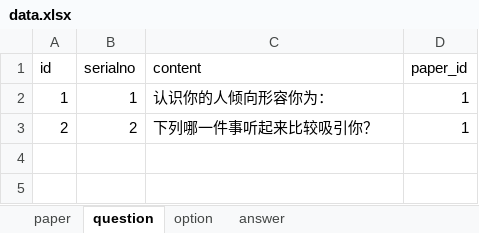
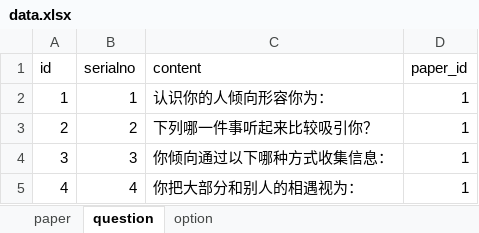
Before and after one commit to leon0098/mbtiweb, an Excel workbook: tool/db/data.xlsx, sheet question, drawn as a sheet; values as stored, in another font and other column widths than the file's, no borders; the diff names each change by its address in the sheet, - before the commit and + after, or states it on an @@ line.

```diff
--- a/tool/db/data.xlsx (sheet question)
+++ b/tool/db/data.xlsx (sheet question)
-sheet tab: answer
+row 4: 3 | 3 | 你倾向通过以下哪种方式收集信息： | 1
+row 5: 4 | 4 | 你把大部分和别人的相遇视为： | 1
```
Also changed, not shown: sheet option, 10 other files.
